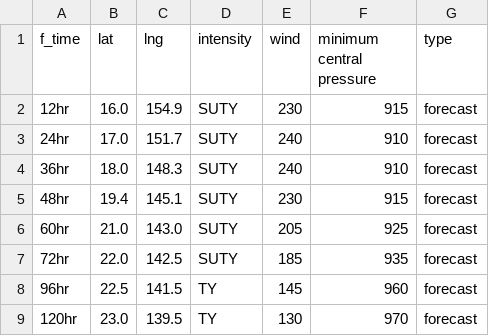
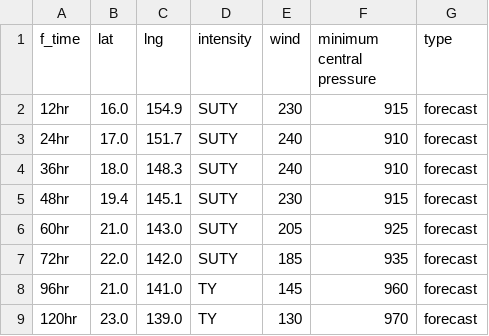
Before and after one commit to zax41006-bot/MMC-TC, a CSV file: forecast_track_Q.csv, drawn as a sheet.

Commit message:
更新 forecast_track_Q.csv

```diff
--- a/forecast_track_Q.csv
+++ b/forecast_track_Q.csv
@@ -6,4 +6,4 @@ f_time,lat,lng,intensity,wind,minimum central pressure,type
 60hr,21.0,143.0,SUTY,205,925,forecast
-72hr,22.0,142.5,SUTY,185,935,forecast
-96hr,22.5,141.5,TY,145,960,forecast
-120hr,23.0,139.5,TY,130,970,forecast
+72hr,22.0,142.0,SUTY,185,935,forecast
+96hr,21.0,141.0,TY,145,960,forecast
+120hr,23.0,139.0,TY,130,970,forecast
```
